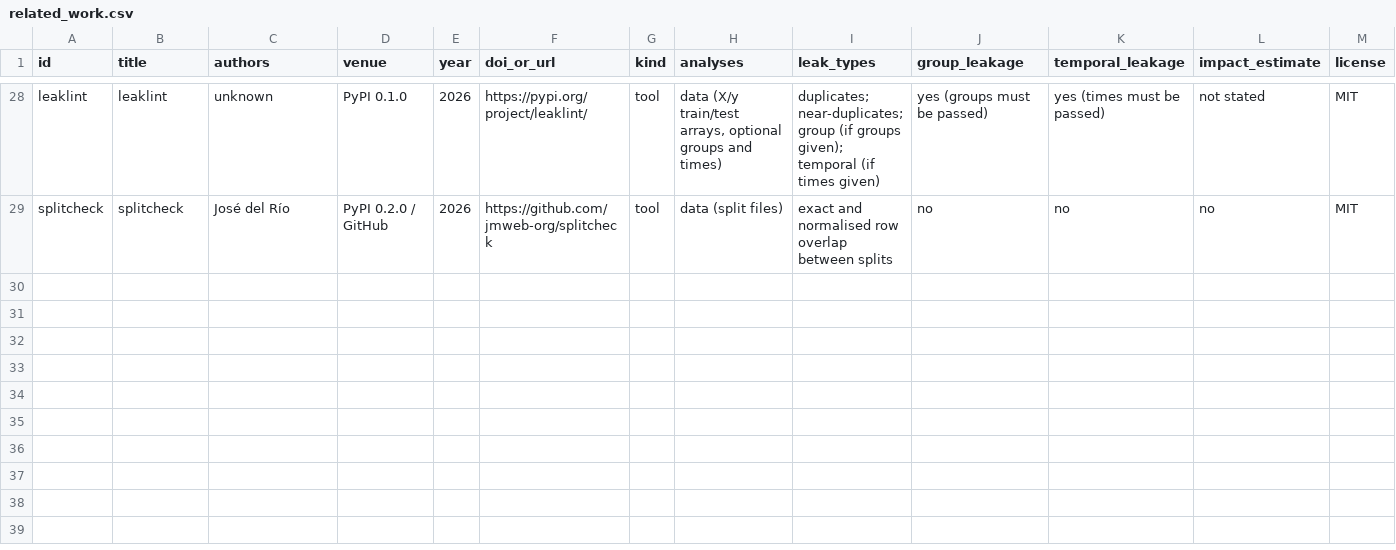
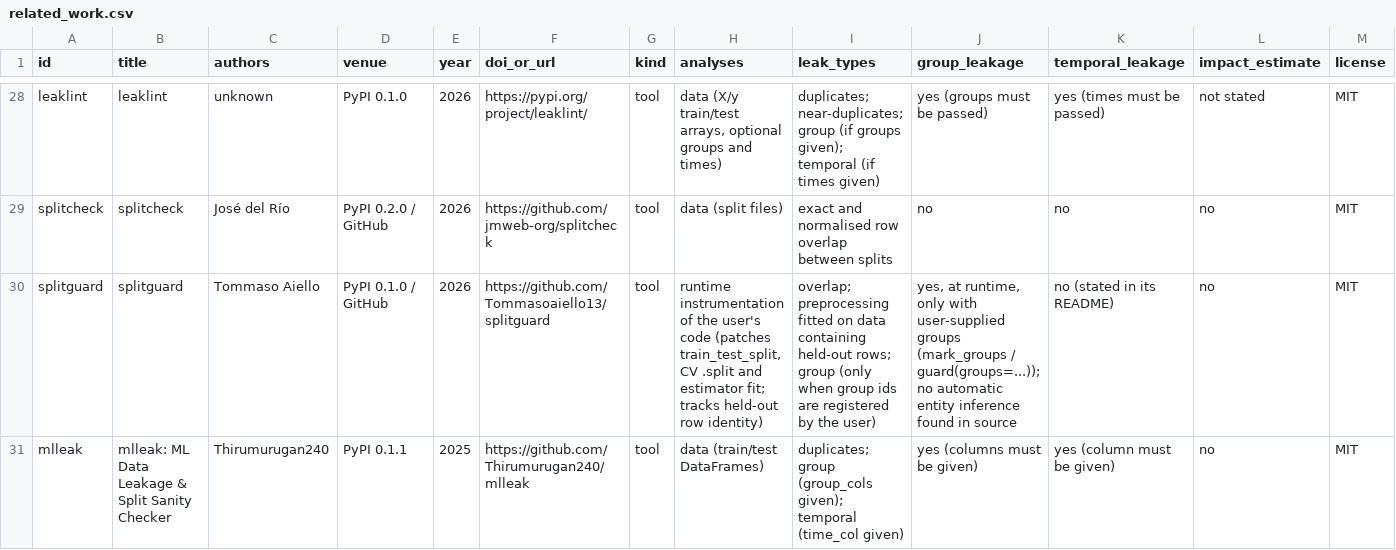
Before and after one commit to bytes06runner/LeakLens, a CSV file: literature/related_work.csv, drawn as a sheet; only a part is shown, gaps mark what is left out; rows hold the shown columns only; the diff names each change by its address in the sheet, - before the commit and + after, or states it on an @@ line.

```diff
--- a/literature/related_work.csv
+++ b/literature/related_work.csv
+row 30: splitguard | splitguard | Tommaso Aiello | PyPI 0.1.0 / GitHub | 2026 | https://github.com/Tommasoaiello13/splitguard | tool | runtime instrumentation of the user's code (patches train_test_split, CV .split and estimator fit; tracks held-out row identity) | overlap; preprocessing fitted on data containing held-out rows; group (only when group ids are registered by the user) | yes, at runtime, only with user-supplied groups (mark_groups / guard(groups=...)); no automatic entity inference found in source | no (stated in its README) | no | MIT
+row 31: mlleak | mlleak: ML Data Leakage & Split Sanity Checker | Thirumurugan240 | PyPI 0.1.1 | 2025 | https://github.com/Thirumurugan240/mlleak | tool | data (train/test DataFrames) | duplicates; group (group_cols given); temporal (time_col given) | yes (columns must be given) | yes (column must be given) | no | MIT
```
Also changed, not shown: results/registry.csv, 7 other files.
